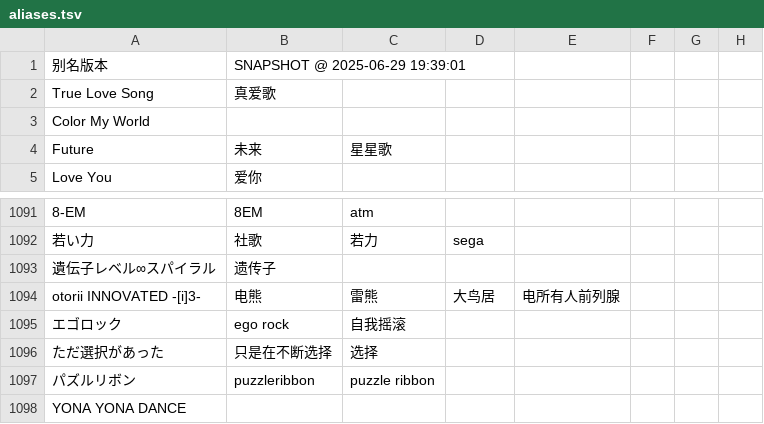
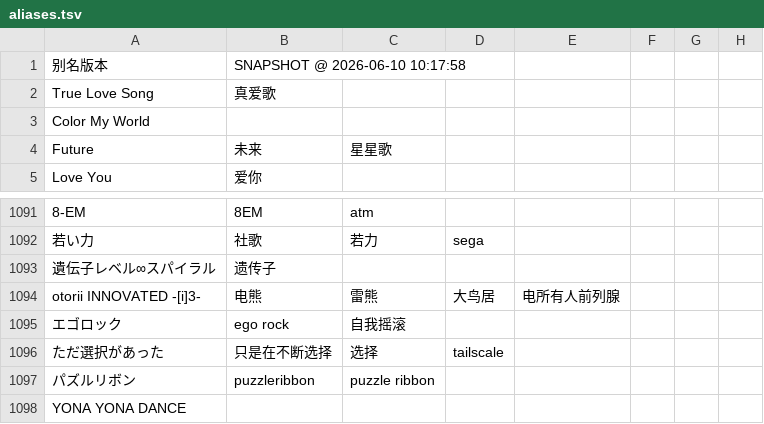
Before and after one commit to Skimige/Akiha-Assets, a TSV file: data/maimai/aliases.tsv, drawn as a sheet; only a part is shown, gaps mark what is left out; the diff names each change by its address in the sheet, - before the commit and + after, or states it on an @@ line.

Commit message:
Update data

```diff
--- a/data/maimai/aliases.tsv
+++ b/data/maimai/aliases.tsv
-B1: SNAPSHOT @ 2025-06-29 19:39:01
+B1: SNAPSHOT @ 2026-06-10 10:17:58
-D1096: (empty)
+D1096: tailscale
```
Also changed, not shown: 1 other file.
